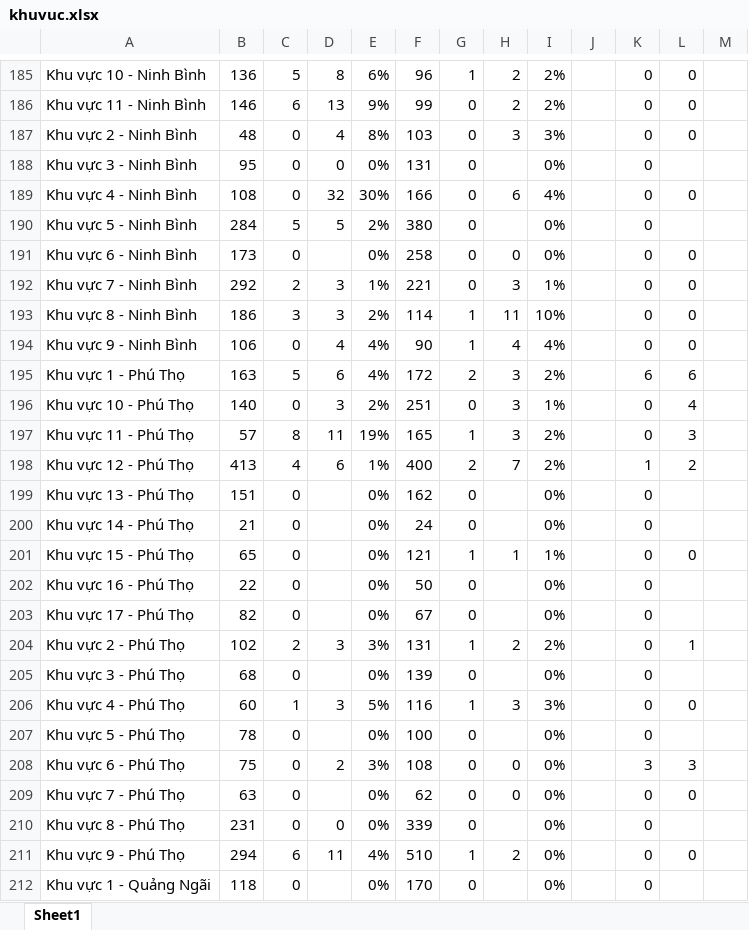
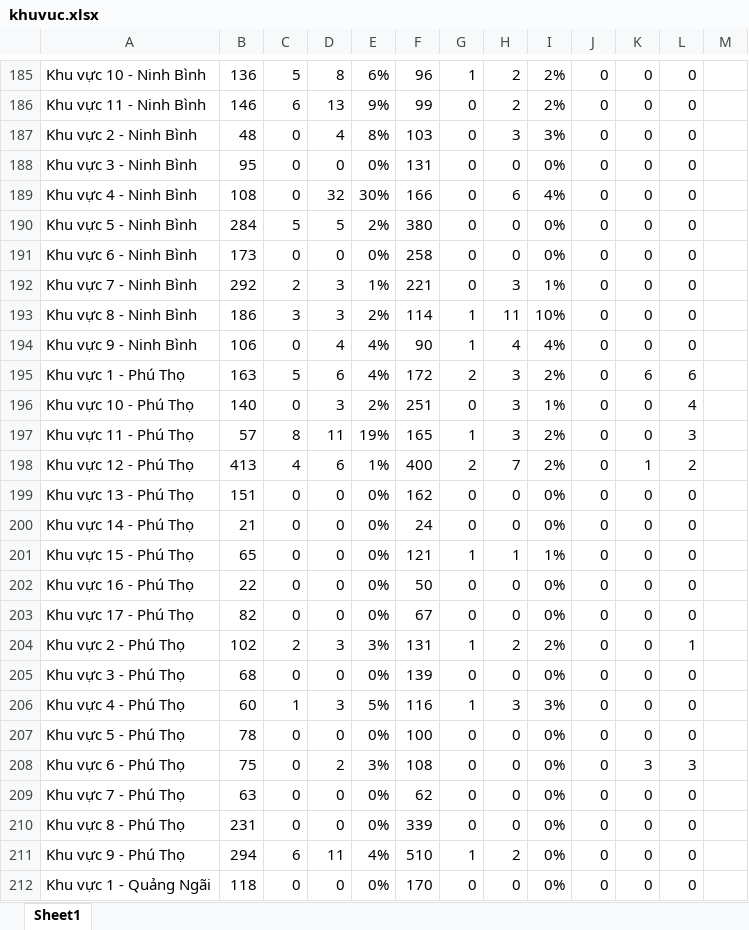
Before and after one commit to hienphamgit/thongkenhaplieu, an Excel workbook: khuvuc.xlsx, sheet Sheet1, drawn as a sheet; only a part is shown, gaps mark what is left out; values as stored, in another font and other column widths than the file's, no borders; the diff covers the shown part only; the diff names each change by its address in the sheet, - before the commit and + after, or states it on an @@ line.

```diff
--- a/khuvuc.xlsx (sheet Sheet1)
+++ b/khuvuc.xlsx (sheet Sheet1)
-J185:J212: (empty)
+J185:J212: 0
-H188: (empty)
+H188: 0
-L188: (empty)
+L188: 0
-H190: (empty)
+H190: 0
-L190: (empty)
+L190: 0
-D191: (empty)
+D191: 0
-D199:D203: (empty)
+D199:D203: 0
-H199:H200: (empty)
+H199:H200: 0
-L199:L200: (empty)
+L199:L200: 0
-H202:H203: (empty)
+H202:H203: 0
-L202:L203: (empty)
+L202:L203: 0
-D205: (empty)
+D205: 0
-H205: (empty)
+H205: 0
-L205: (empty)
+L205: 0
-D207: (empty)
+D207: 0
-H207: (empty)
+H207: 0
-L207: (empty)
+L207: 0
-D209: (empty)
+D209: 0
-H210: (empty)
+H210: 0
-L210: (empty)
+L210: 0
-D212: (empty)
+D212: 0
-H212: (empty)
+H212: 0
-L212: (empty)
+L212: 0
```
Also changed, not shown: 403 edited cells elsewhere in this sheet, tinh.xlsx, 1 other file.
